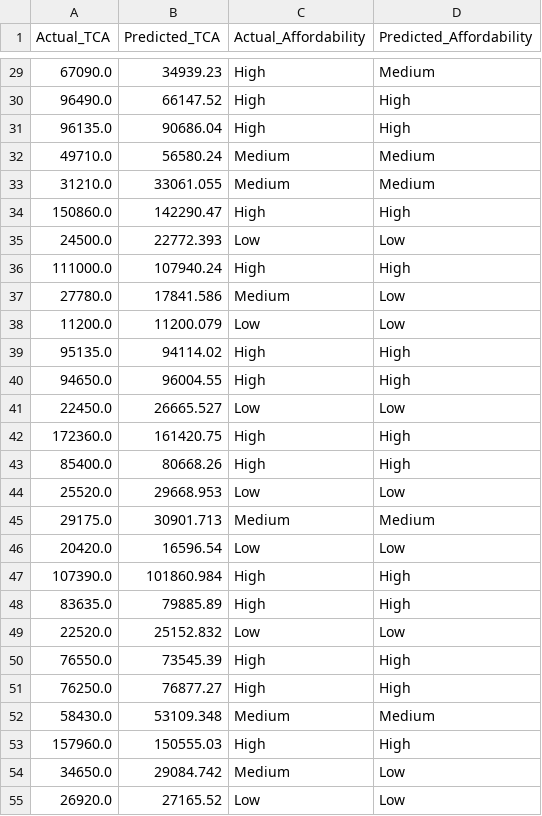
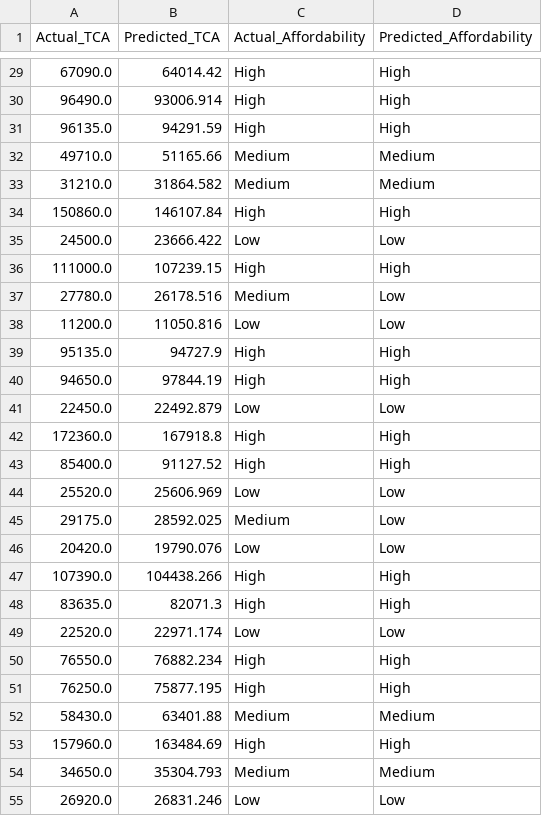
Before and after one commit to gibsongGH/SDS-CP030-edu-spend, a CSV file: submissions/team-members/cholpon-zhakshylykova/model_predictions.csv, drawn as a sheet; only a part is shown, gaps mark what is left out; the diff covers the shown part only.

```diff
--- a/submissions/team-members/cholpon-zhakshylykova/model_predictions.csv
+++ b/submissions/team-members/cholpon-zhakshylykova/model_predictions.csv
@@ -29,27 +29,27 @@ Actual_TCA,Predicted_TCA,Actual_Affordability,Predicted_Affordability
-67090.0,34939.23,High,Medium
-96490.0,66147.52,High,High
-96135.0,90686.04,High,High
-49710.0,56580.24,Medium,Medium
-31210.0,33061.055,Medium,Medium
-150860.0,142290.47,High,High
-24500.0,22772.393,Low,Low
-111000.0,107940.24,High,High
-27780.0,17841.586,Medium,Low
-11200.0,11200.079,Low,Low
-95135.0,94114.02,High,High
-94650.0,96004.55,High,High
-22450.0,26665.527,Low,Low
-172360.0,161420.75,High,High
-85400.0,80668.26,High,High
-25520.0,29668.953,Low,Low
-29175.0,30901.713,Medium,Medium
-20420.0,16596.54,Low,Low
-107390.0,101860.984,High,High
-83635.0,79885.89,High,High
-22520.0,25152.832,Low,Low
-76550.0,73545.39,High,High
-76250.0,76877.27,High,High
-58430.0,53109.348,Medium,Medium
-157960.0,150555.03,High,High
-34650.0,29084.742,Medium,Low
-26920.0,27165.52,Low,Low
+67090.0,64014.42,High,High
+96490.0,93006.914,High,High
+96135.0,94291.59,High,High
+49710.0,51165.66,Medium,Medium
+31210.0,31864.582,Medium,Medium
+150860.0,146107.84,High,High
+24500.0,23666.422,Low,Low
+111000.0,107239.15,High,High
+27780.0,26178.516,Medium,Low
+11200.0,11050.816,Low,Low
+95135.0,94727.9,High,High
+94650.0,97844.19,High,High
+22450.0,22492.879,Low,Low
+172360.0,167918.8,High,High
+85400.0,91127.52,High,High
+25520.0,25606.969,Low,Low
+29175.0,28592.025,Medium,Low
+20420.0,19790.076,Low,Low
+107390.0,104438.266,High,High
+83635.0,82071.3,High,High
+22520.0,22971.174,Low,Low
+76550.0,76882.234,High,High
+76250.0,75877.195,High,High
+58430.0,63401.88,Medium,Medium
+157960.0,163484.69,High,High
+34650.0,35304.793,Medium,Medium
+26920.0,26831.246,Low,Low
```
Also changed, not shown: 168 edited cells elsewhere in this file, submissions/team-members/cholpon-zhakshylykova/model_performance_log.csv, 13 other files.
